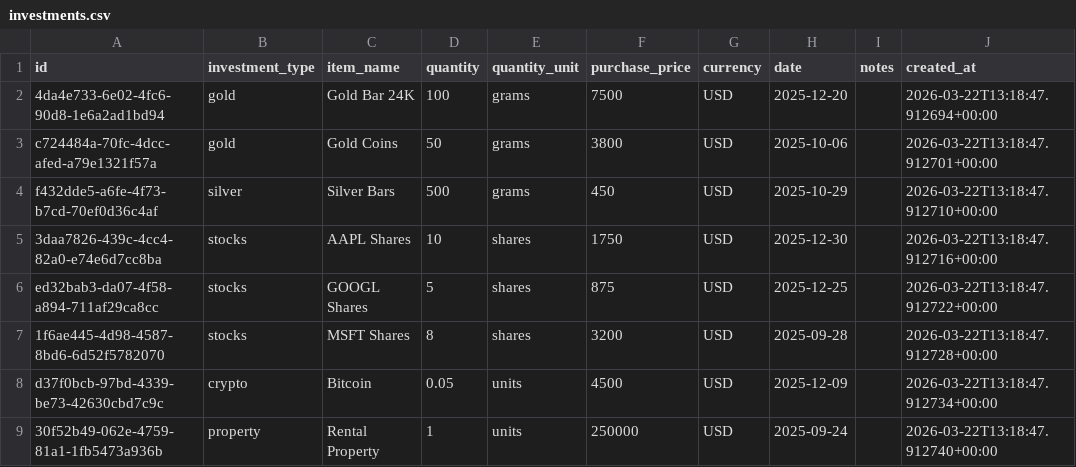
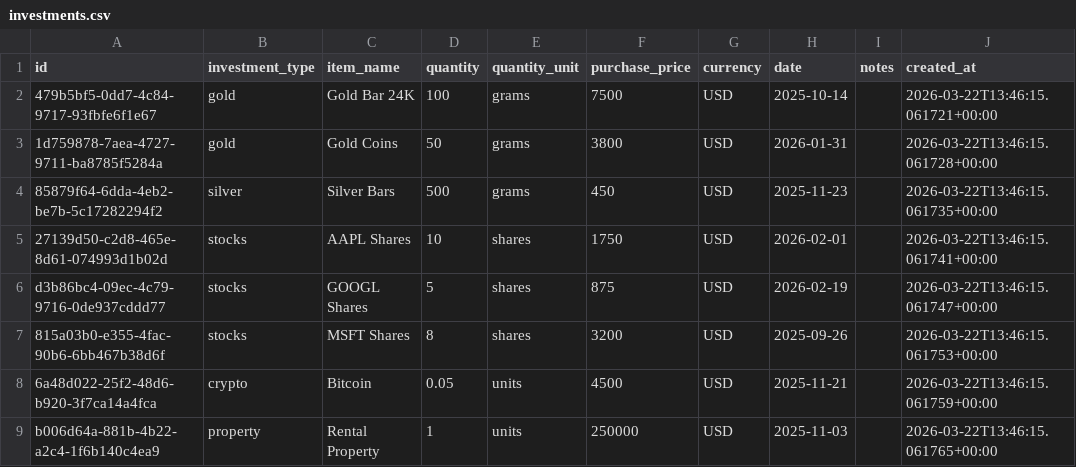
Before and after one commit to milliondollarclub2026-create/LifeOs, a CSV file: backend/data/investments.csv, drawn as a sheet.

```diff
--- a/backend/data/investments.csv
+++ b/backend/data/investments.csv
@@ -1,9 +1,9 @@
 id,investment_type,item_name,quantity,quantity_unit,purchase_price,currency,date,notes,created_at
-4da4e733-6e02-4fc6-90d8-1e6a2ad1bd94,gold,Gold Bar 24K,100,grams,7500,USD,2025-12-20,,2026-03-22T13:18:47.912694+00:00
-c724484a-70fc-4dcc-afed-a79e1321f57a,gold,Gold Coins,50,grams,3800,USD,2025-10-06,,2026-03-22T13:18:47.912701+00:00
-f432dde5-a6fe-4f73-b7cd-70ef0d36c4af,silver,Silver Bars,500,grams,450,USD,2025-10-29,,2026-03-22T13:18:47.912710+00:00
-3daa7826-439c-4cc4-82a0-e74e6d7cc8ba,stocks,AAPL Shares,10,shares,1750,USD,2025-12-30,,2026-03-22T13:18:47.912716+00:00
-ed32bab3-da07-4f58-a894-711af29ca8cc,stocks,GOOGL Shares,5,shares,875,USD,2025-12-25,,2026-03-22T13:18:47.912722+00:00
-1f6ae445-4d98-4587-8bd6-6d52f5782070,stocks,MSFT Shares,8,shares,3200,USD,2025-09-28,,2026-03-22T13:18:47.912728+00:00
-d37f0bcb-97bd-4339-be73-42630cbd7c9c,crypto,Bitcoin,0.05,units,4500,USD,2025-12-09,,2026-03-22T13:18:47.912734+00:00
-30f52b49-062e-4759-81a1-1fb5473a936b,property,Rental Property,1,units,250000,USD,2025-09-24,,2026-03-22T13:18:47.912740+00:00
+479b5bf5-0dd7-4c84-9717-93fbfe6f1e67,gold,Gold Bar 24K,100,grams,7500,USD,2025-10-14,,2026-03-22T13:46:15.061721+00:00
+1d759878-7aea-4727-9711-ba8785f5284a,gold,Gold Coins,50,grams,3800,USD,2026-01-31,,2026-03-22T13:46:15.061728+00:00
+85879f64-6dda-4eb2-be7b-5c17282294f2,silver,Silver Bars,500,grams,450,USD,2025-11-23,,2026-03-22T13:46:15.061735+00:00
+27139d50-c2d8-465e-8d61-074993d1b02d,stocks,AAPL Shares,10,shares,1750,USD,2026-02-01,,2026-03-22T13:46:15.061741+00:00
+d3b86bc4-09ec-4c79-9716-0de937cddd77,stocks,GOOGL Shares,5,shares,875,USD,2026-02-19,,2026-03-22T13:46:15.061747+00:00
+815a03b0-e355-4fac-90b6-6bb467b38d6f,stocks,MSFT Shares,8,shares,3200,USD,2025-09-26,,2026-03-22T13:46:15.061753+00:00
+6a48d022-25f2-48d6-b920-3f7ca14a4fca,crypto,Bitcoin,0.05,units,4500,USD,2025-11-21,,2026-03-22T13:46:15.061759+00:00
+b006d64a-881b-4b22-a2c4-1f6b140c4ea9,property,Rental Property,1,units,250000,USD,2025-11-03,,2026-03-22T13:46:15.061765+00:00
```
Also changed, not shown: backend/data/expenses.csv, backend/data/habit_logs.csv, 12 other files.
